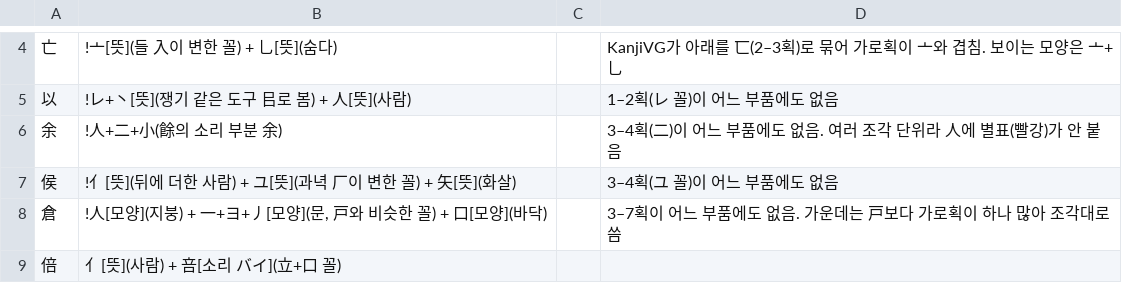
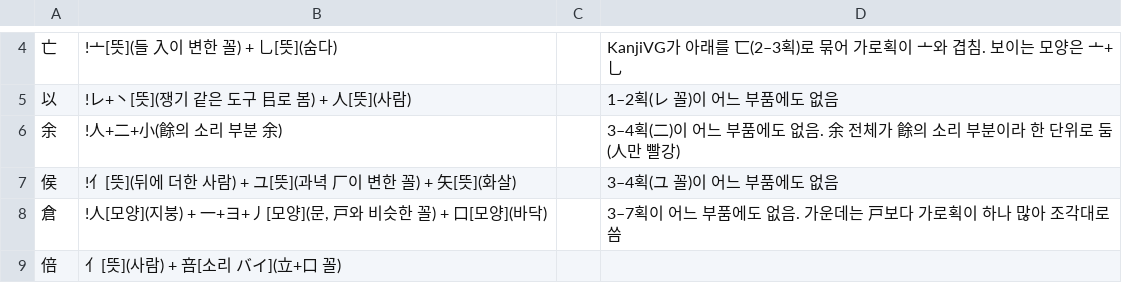
Before and after one commit to ggumtak/test, a TSV file: tools/origin/kosei/gemini/gem-1.tsv, drawn as a sheet; only a part is shown, gaps mark what is left out.

```diff
--- a/tools/origin/kosei/gemini/gem-1.tsv
+++ b/tools/origin/kosei/gemini/gem-1.tsv
@@ -5,3 +5,3 @@
 以	!レ+丶[뜻](쟁기 같은 도구 㠯로 봄) + 人[뜻](사람)		1–2획(レ 꼴)이 어느 부품에도 없음
-余	!人+二+小(餘의 소리 부분 余)		3–4획(二)이 어느 부품에도 없음. 여러 조각 단위라 人에 별표(빨강)가 안 붙음
+余	!人+二+小(餘의 소리 부분 余)		3–4획(二)이 어느 부품에도 없음. 余 전체가 餘의 소리 부분이라 한 단위로 둠(人만 빨강)
 侯	!亻[뜻](뒤에 더한 사람) + ユ[뜻](과녁 厂이 변한 꼴) + 矢[뜻](화살)		3–4획(ユ 꼴)이 어느 부품에도 없음
```
Also changed, not shown: 1 other file.
